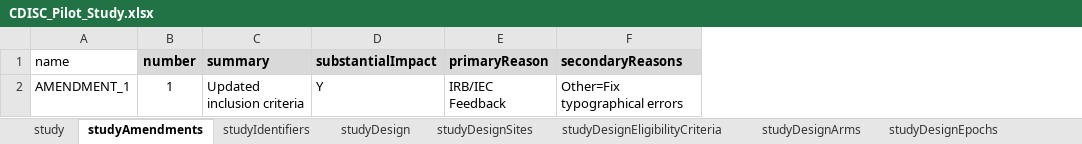
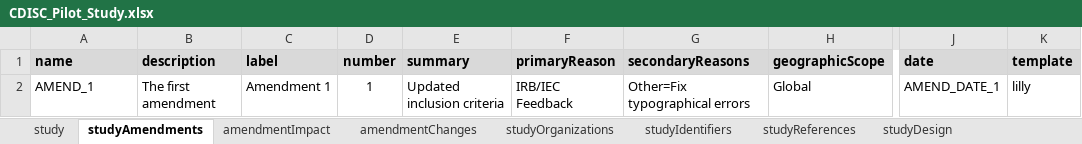
Before and after one commit to data4knowledge/usdm4_python, an Excel workbook: data/cdisc_pilot/CDISC_Pilot_Study.xlsx, sheet studyAmendments, drawn as a sheet; only a part is shown, gaps mark what is left out; values as stored, in another font and other column widths than the file's, no borders; removed rows and columns are numbered as before the commit, all else as after; the diff names each change by its address in the sheet, - before the commit and + after, or states it on an @@ line.

```diff
--- a/data/cdisc_pilot/CDISC_Pilot_Study.xlsx (sheet studyAmendments)
+++ b/data/cdisc_pilot/CDISC_Pilot_Study.xlsx (sheet studyAmendments)
+sheet tab: amendmentImpact
+sheet tab: amendmentChanges
+sheet tab: studyReferences
+column B (description), row 2: The first amendment
+column C (label), row 2: Amendment 1
-column D (substantialImpact), row 2: Y
+column H (geographicScope), row 2: Global
+column J (date), row 2: AMEND_DATE_1
+column K (template), row 2: lilly
@@ A1 fill: none → #D9D9D9, bold: off → on @@
-A2 (name): AMENDMENT_1
+A2 (name): AMEND_1
```
Also changed, not shown: sheet m11Format, sheet lillyFormat, sheet documentContent, sheet studyDesignInterventions, sheet studyDesign, sheet studyDesignEstimands, 7 more sheets, other sheet tabs, 2 other files.
